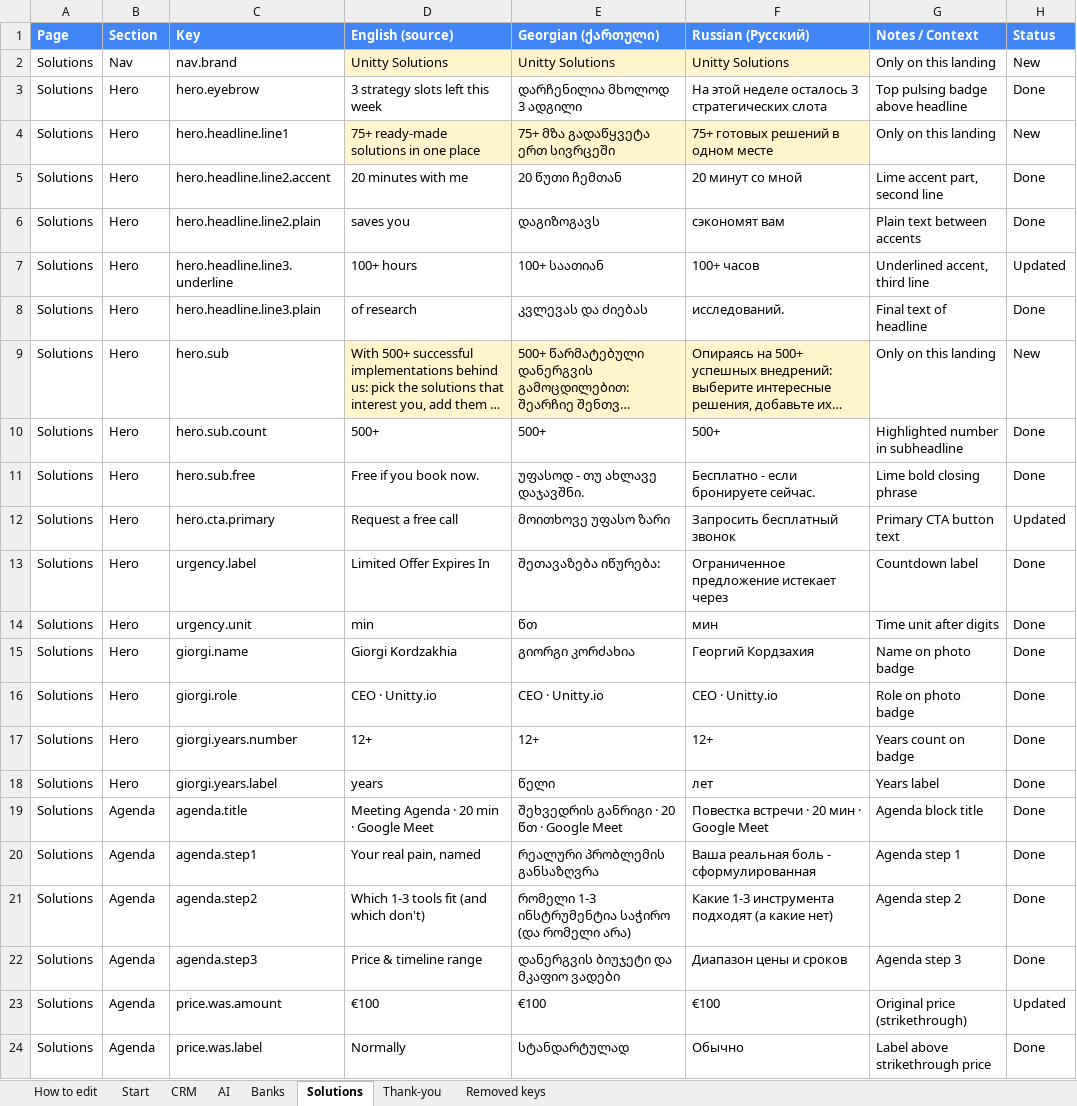
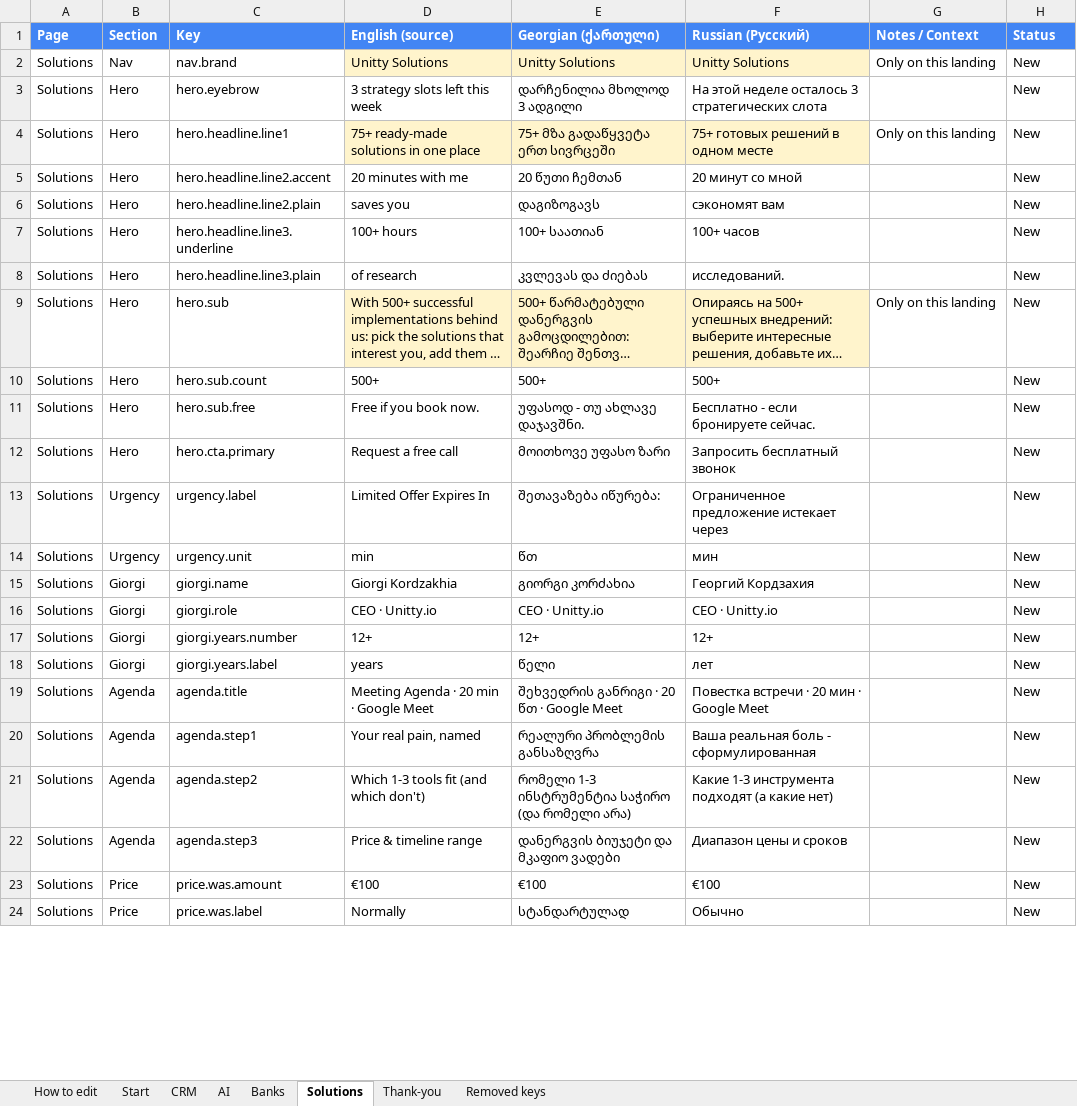
Before and after one commit to Unitty-hub/unitty-solutions-landing, an Excel workbook: Claude outputs/Unitty Solutions — Translations (EN_KA_RU).xlsx, sheet Solutions, drawn as a sheet; only a part is shown; long unchanged cells end in …; values as stored, in another font and other column widths than the file's, no borders; the diff covers the shown part only; the diff names each change by its address in the sheet, - before the commit and + after, or states it on an @@ line.

Commit message:
Pain cards + hero message match v28

```diff
--- a/Claude outputs/Unitty Solutions — Translations (EN_KA_RU).xlsx (sheet Solutions)
+++ b/Claude outputs/Unitty Solutions — Translations (EN_KA_RU).xlsx (sheet Solutions)
-G3 (Notes / Context): Top pulsing badge above headline
+G3 (Notes / Context): (empty)
-H3 (Status): Done
+H3 (Status): New
-G5 (Notes / Context): Lime accent part, second line
+G5 (Notes / Context): (empty)
-H5:H6 (Status): Done
+H5:H6 (Status): New
-G6 (Notes / Context): Plain text between accents
+G6 (Notes / Context): (empty)
-G7 (Notes / Context): Underlined accent, third line
+G7 (Notes / Context): (empty)
-H7 (Status): Updated
+H7 (Status): New
-G8 (Notes / Context): Final text of headline
+G8 (Notes / Context): (empty)
-H8 (Status): Done
+H8 (Status): New
-G10 (Notes / Context): Highlighted number in subheadline
+G10 (Notes / Context): (empty)
-H10:H11 (Status): Done
+H10:H11 (Status): New
-G11 (Notes / Context): Lime bold closing phrase
+G11 (Notes / Context): (empty)
-G12 (Notes / Context): Primary CTA button text
+G12 (Notes / Context): (empty)
-H12 (Status): Updated
+H12 (Status): New
-B13:B14 (Section): Hero
+B13:B14 (Section): Urgency
-G13 (Notes / Context): Countdown label
+G13 (Notes / Context): (empty)
-H13:H22 (Status): Done
+H13:H22 (Status): New
-G14 (Notes / Context): Time unit after digits
+G14 (Notes / Context): (empty)
-B15:B18 (Section): Hero
+B15:B18 (Section): Giorgi
-G15 (Notes / Context): Name on photo badge
+G15 (Notes / Context): (empty)
-G16 (Notes / Context): Role on photo badge
+G16 (Notes / Context): (empty)
-G17 (Notes / Context): Years count on badge
+G17 (Notes / Context): (empty)
-G18 (Notes / Context): Years label
+G18 (Notes / Context): (empty)
-G19 (Notes / Context): Agenda block title
+G19 (Notes / Context): (empty)
-G20 (Notes / Context): Agenda step 1
+G20 (Notes / Context): (empty)
-G21 (Notes / Context): Agenda step 2
+G21 (Notes / Context): (empty)
-G22 (Notes / Context): Agenda step 3
+G22 (Notes / Context): (empty)
-B23:B24 (Section): Agenda
+B23:B24 (Section): Price
-G23 (Notes / Context): Original price (strikethrough)
+G23 (Notes / Context): (empty)
-H23 (Status): Updated
+H23 (Status): New
-G24 (Notes / Context): Label above strikethrough price
+G24 (Notes / Context): (empty)
-H24 (Status): Done
+H24 (Status): New
```
Also changed, not shown: 10 added rows and 297 edited cells elsewhere in this sheet, sheet Start, sheet AI, sheet CRM, sheet Banks, 15 other files.
